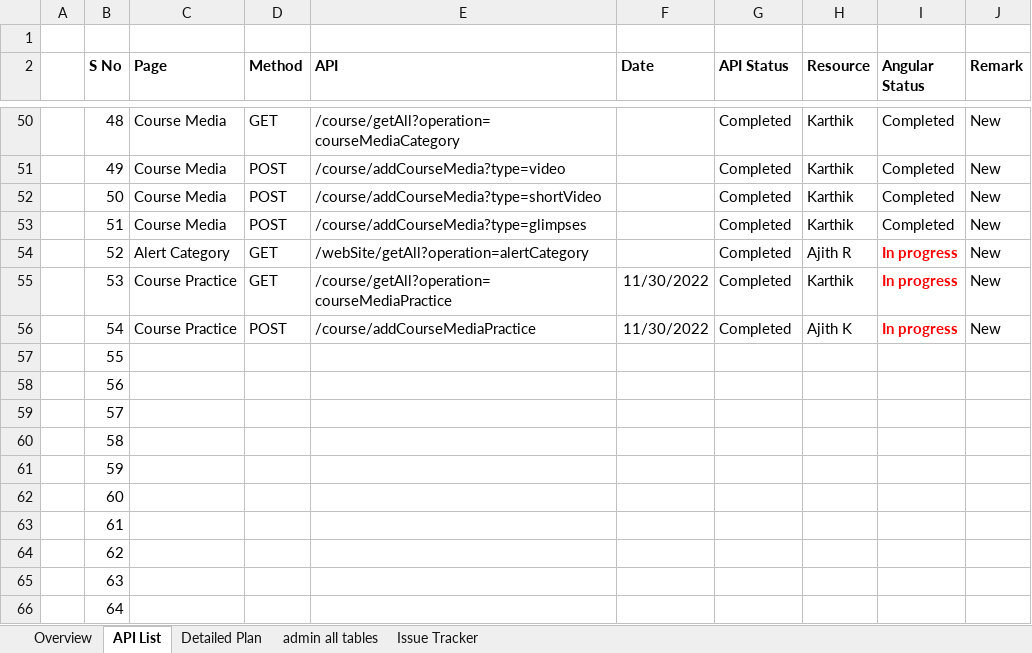
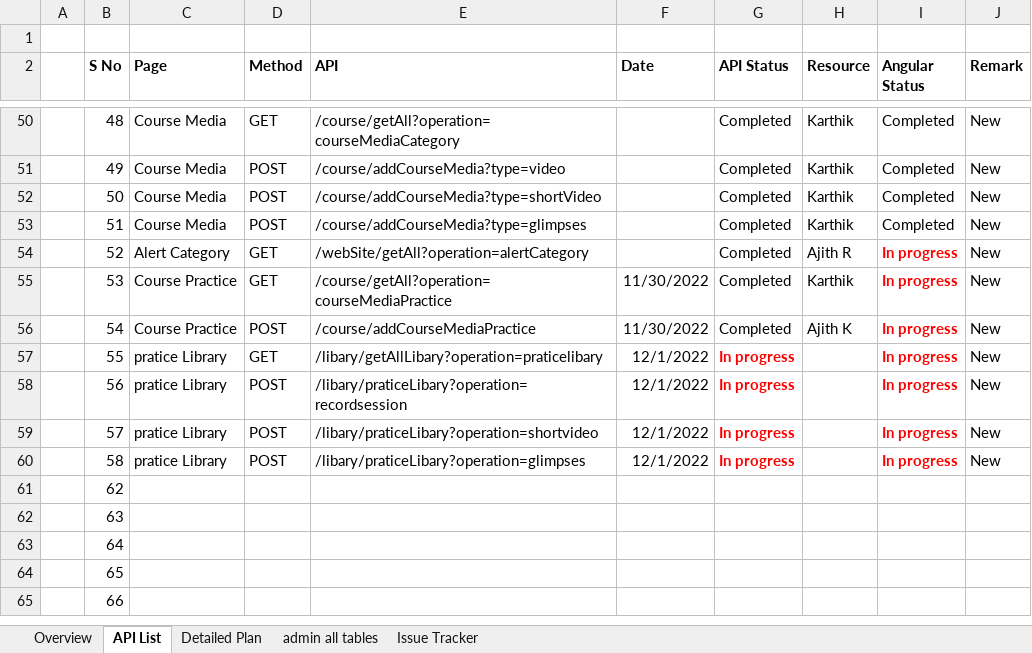
Before and after one commit to praneeth-bigtapp/yoga_excelsheet, an Excel workbook: Traditional Yoga Updated Document.xlsx, sheet API List, drawn as a sheet; only a part is shown, gaps mark what is left out; the shorter side is filled out with more unchanged rows; values as stored, in another font and other column widths than the file's, no borders; table styles not drawn; the diff names each change by its address in the sheet, - before the commit and + after, or states it on an @@ line.

Commit message:
Api List Updated

```diff
--- a/Traditional Yoga Updated Document.xlsx (sheet API List)
+++ b/Traditional Yoga Updated Document.xlsx (sheet API List)
-C57:C60 (Page): (empty)
+C57:C60 (Page): pratice Library
-D57 (Method): (empty)
+D57 (Method): GET
-E57 (API): (empty)
+E57 (API): /libary/getAllLibary?operation=praticelibary
-F57:F60 (Date): (empty)
+F57:F60 (Date): 12/1/2022
-G57:G60 (API Status): (empty)
+G57:G60 (API Status): In progress
-I57:I60 (Angular Status): (empty)
+I57:I60 (Angular Status): In progress
-J57:J60 (Remark): (empty)
+J57:J60 (Remark): New
-D58:D60 (Method): (empty)
+D58:D60 (Method): POST
-E58 (API): (empty)
+E58 (API): /libary/praticeLibary?operation=recordsession
-E59 (API): (empty)
+E59 (API): /libary/praticeLibary?operation=shortvideo
-E60 (API): (empty)
+E60 (API): /libary/praticeLibary?operation=glimpses
-row 61:  | 59
-row 62:  | 60
-row 63:  | 61
```
Also changed, not shown: sheet Detailed Plan.
